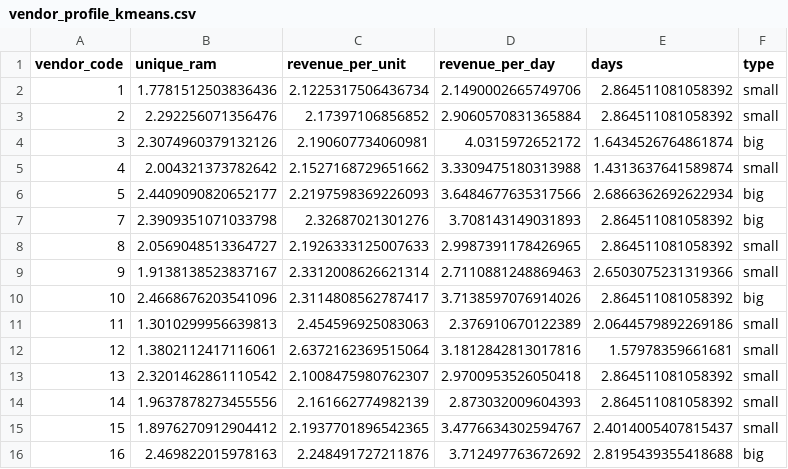
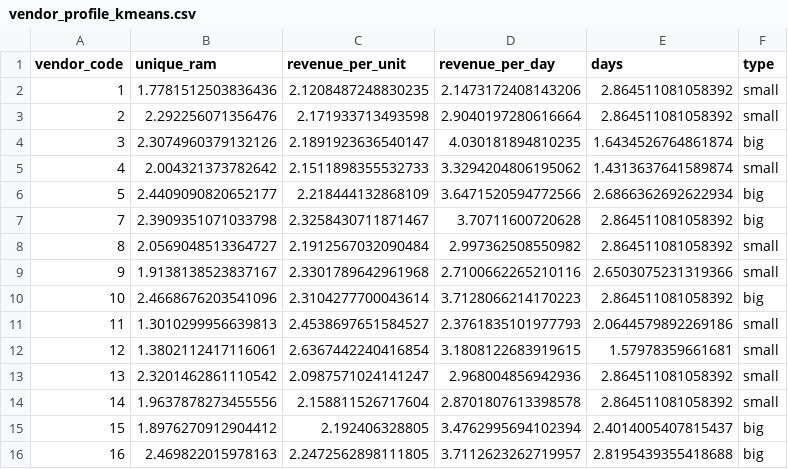
Before and after one commit to orientino/analysis-ram-vendors, a CSV file: data/profile/vendor_profile_kmeans.csv, drawn as a sheet; only a part is shown; the diff covers the shown part only.

```diff
--- a/data/profile/vendor_profile_kmeans.csv
+++ b/data/profile/vendor_profile_kmeans.csv
@@ -1,16 +1,16 @@
 vendor_code,unique_ram,revenue_per_unit,revenue_per_day,days,type
-1,1.7781512503836436,2.1225317506436734,2.1490002665749706,2.864511081058392,small
-2,2.292256071356476,2.17397106856852,2.9060570831365884,2.864511081058392,small
-3,2.3074960379132126,2.190607734060981,4.0315972652172,1.6434526764861874,big
-4,2.004321373782642,2.1527168729651662,3.3309475180313988,1.4313637641589874,small
-5,2.4409090820652177,2.2197598369226093,3.6484677635317566,2.6866362692622934,big
-7,2.3909351071033798,2.32687021301276,3.708143149031893,2.864511081058392,big
-8,2.0569048513364727,2.1926333125007633,2.9987391178426965,2.864511081058392,small
-9,1.9138138523837167,2.3312008626621314,2.7110881248869463,2.6503075231319366,small
-10,2.4668676203541096,2.3114808562787417,3.7138597076914026,2.864511081058392,big
-11,1.3010299956639813,2.454596925083063,2.376910670122389,2.0644579892269186,small
-12,1.3802112417116061,2.6372162369515064,3.1812842813017816,1.57978359661681,small
-13,2.3201462861110542,2.1008475980762307,2.9700953526050418,2.864511081058392,small
-14,1.9637878273455556,2.161662774982139,2.873032009604393,2.864511081058392,small
-15,1.8976270912904412,2.1937701896542365,3.4776634302594767,2.4014005407815437,small
-16,2.469822015978163,2.248491727211876,3.712497763672692,2.8195439355418688,big
+1,1.7781512503836436,2.1208487248830235,2.1473172408143206,2.864511081058392,small
+2,2.292256071356476,2.171933713493598,2.9040197280616664,2.864511081058392,small
+3,2.3074960379132126,2.1891923636540147,4.030181894810235,1.6434526764861874,big
+4,2.004321373782642,2.1511898355532733,3.3294204806195062,1.4313637641589874,small
+5,2.4409090820652177,2.218444132868109,3.6471520594772566,2.6866362692622934,big
+7,2.3909351071033798,2.3258430711871467,3.70711600720628,2.864511081058392,big
+8,2.0569048513364727,2.1912567032090484,2.997362508550982,2.864511081058392,small
+9,1.9138138523837167,2.3301789642961968,2.7100662265210116,2.6503075231319366,small
+10,2.4668676203541096,2.3104277700043614,3.7128066214170223,2.864511081058392,big
+11,1.3010299956639813,2.4538697651584527,2.3761835101977793,2.0644579892269186,small
+12,1.3802112417116061,2.6367442240416854,3.1808122683919615,1.57978359661681,small
+13,2.3201462861110542,2.0987571024141247,2.968004856942936,2.864511081058392,small
+14,1.9637878273455556,2.158811526717604,2.8701807613398578,2.864511081058392,small
+15,1.8976270912904412,2.192406328805,3.4762995694102394,2.4014005407815437,big
+16,2.469822015978163,2.2472562898111805,3.7112623262719957,2.8195439355418688,big
```
Also changed, not shown: 122 edited cells elsewhere in this file, data/profile/vendor_profile_affinity.csv, data/profile/vendor_profile_dbscan.csv, 40 other files.
